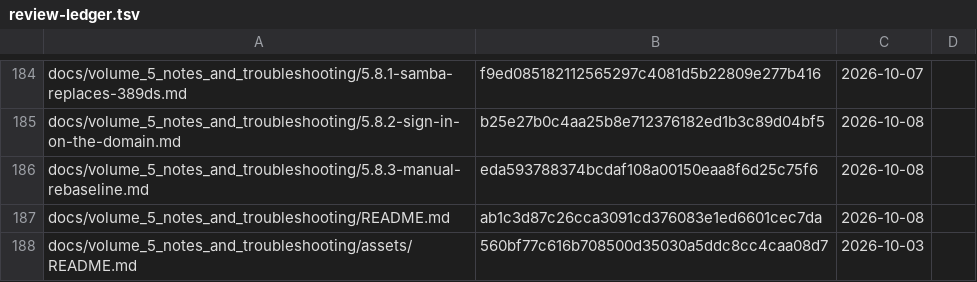
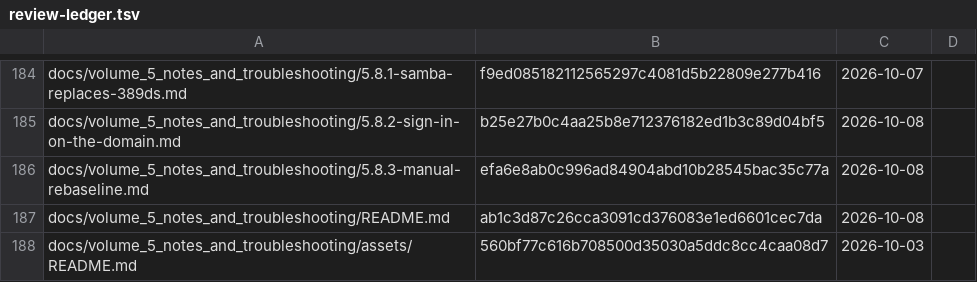
Before and after one commit to archdukejim/open-fabric, a TSV file: docs/volume_5_notes_and_troubleshooting/assets/review-ledger.tsv, drawn as a sheet; only a part is shown, gaps mark what is left out.

```diff
--- a/docs/volume_5_notes_and_troubleshooting/assets/review-ledger.tsv
+++ b/docs/volume_5_notes_and_troubleshooting/assets/review-ledger.tsv
@@ -185,3 +185,3 @@ docs/volume_5_notes_and_troubleshooting/5.8.1-samba-replaces-389ds.md	f9ed085182
 docs/volume_5_notes_and_troubleshooting/5.8.2-sign-in-on-the-domain.md	b25e27b0c4aa25b8e712376182ed1b3c89d04bf5	2026-10-08	
-docs/volume_5_notes_and_troubleshooting/5.8.3-manual-rebaseline.md	eda593788374bcdaf108a00150eaa8f6d25c75f6	2026-10-08	
+docs/volume_5_notes_and_troubleshooting/5.8.3-manual-rebaseline.md	efa6e8ab0c996ad84904abd10b28545bac35c77a	2026-10-08	
 docs/volume_5_notes_and_troubleshooting/README.md	ab1c3d87c26cca3091cd376083e1ed6601cec7da	2026-10-08	
```
Also changed, not shown: 1 other file.
